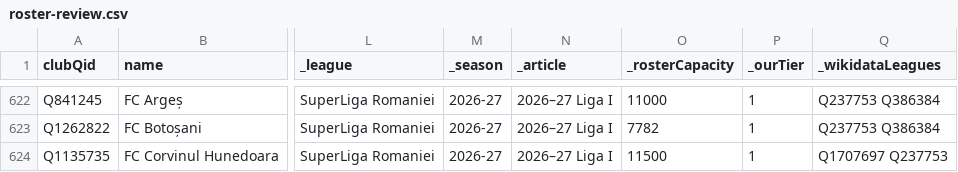
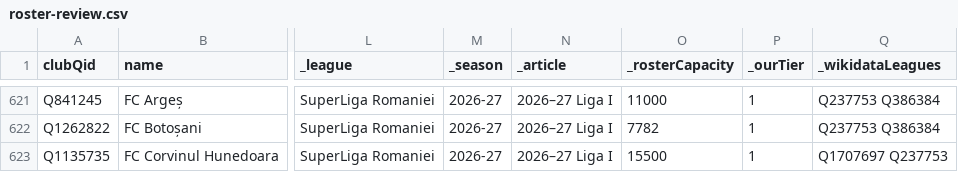
Before and after one commit to AlexGrozavul/Football, a CSV file: data/clubs/roster-review.csv, drawn as a sheet; only a part is shown, gaps mark what is left out; addresses are those after the commit; the diff covers the shown part only; the diff names each change by its address in the sheet, - before the commit and + after, or states it on an @@ line.

```diff
--- a/data/clubs/roster-review.csv
+++ b/data/clubs/roster-review.csv
-O623 (_rosterCapacity): 11500
+O623 (_rosterCapacity): 15500
```
Also changed, not shown: 1 removed row and 2 edited cells elsewhere in this file.
